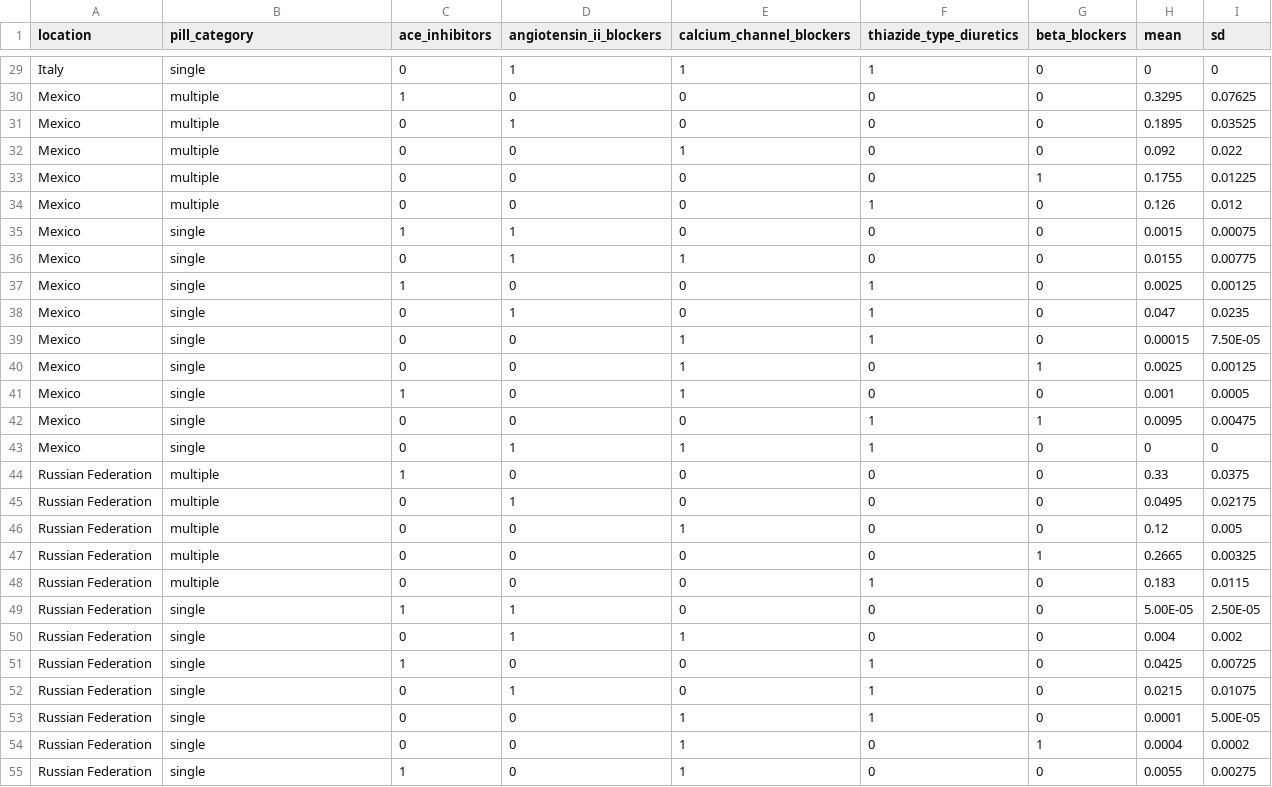
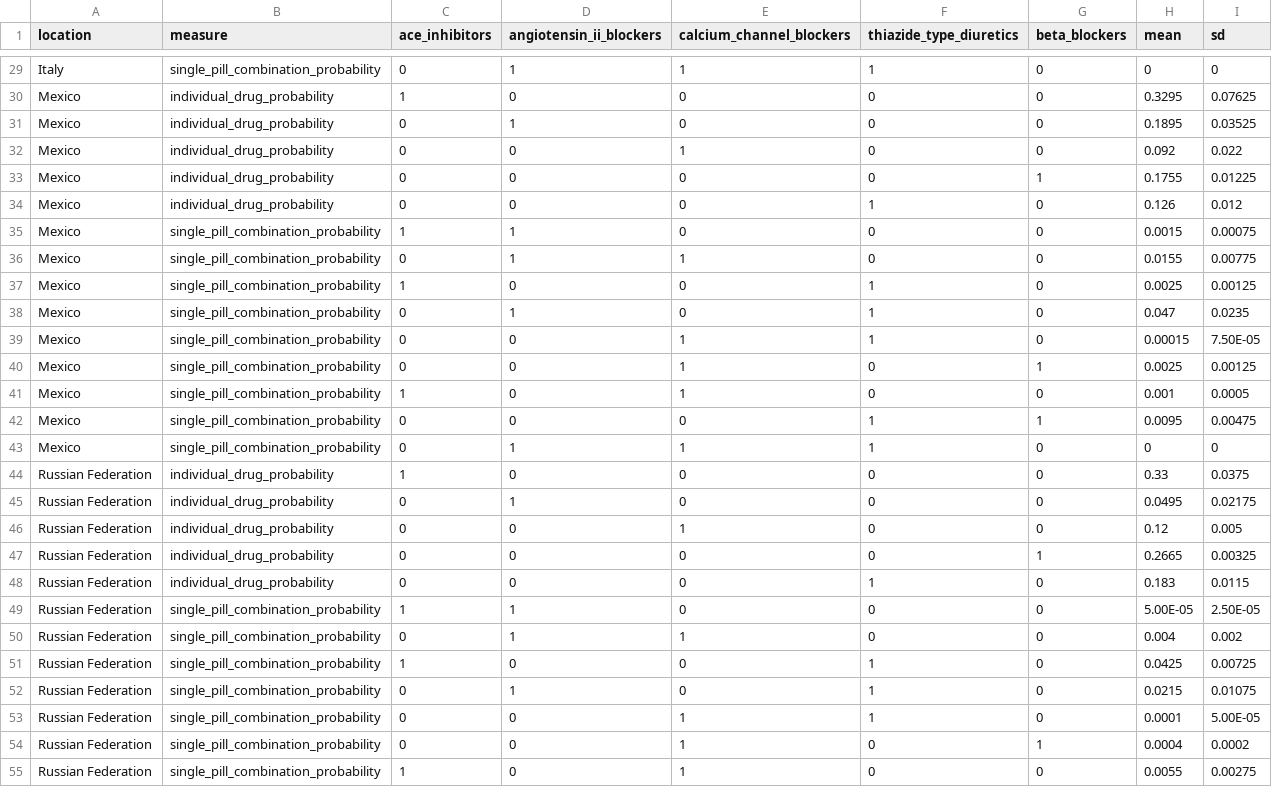
Before and after one commit to ihmeuw/vivarium_csu_hypertension_sdc, a CSV file: src/vivarium_csu_hypertension_sdc/external_data/medication_probabilities.csv, drawn as a sheet; only a part is shown, gaps mark what is left out; the diff covers the shown part only; the diff names each change by its address in the sheet, - before the commit and + after, or states it on an @@ line.

Commit message:
standardize med probs to have measure column

```diff
--- a/src/vivarium_csu_hypertension_sdc/external_data/medication_probabilities.csv
+++ b/src/vivarium_csu_hypertension_sdc/external_data/medication_probabilities.csv
-B1: pill_category
+B1: measure
-B29 (measure): single
+B29 (measure): single_pill_combination_probability
-B30:B34 (measure): multiple
+B30:B34 (measure): individual_drug_probability
-B35:B43 (measure): single
+B35:B43 (measure): single_pill_combination_probability
-B44:B48 (measure): multiple
+B44:B48 (measure): individual_drug_probability
-B49:B55 (measure): single
+B49:B55 (measure): single_pill_combination_probability
```
Also changed, not shown: 43 edited cells elsewhere in this file, 1 other file.
